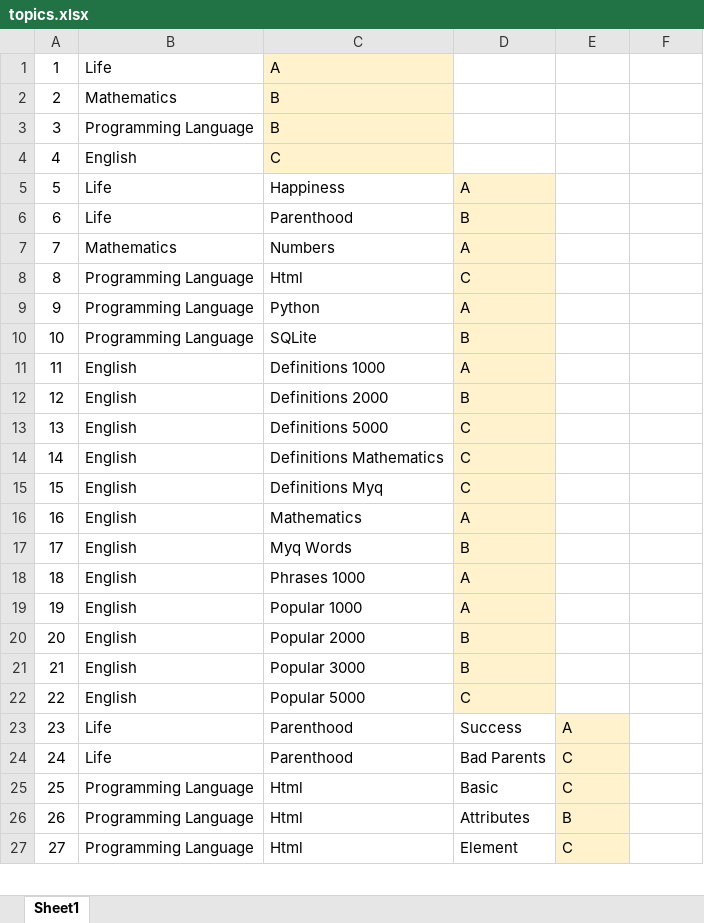
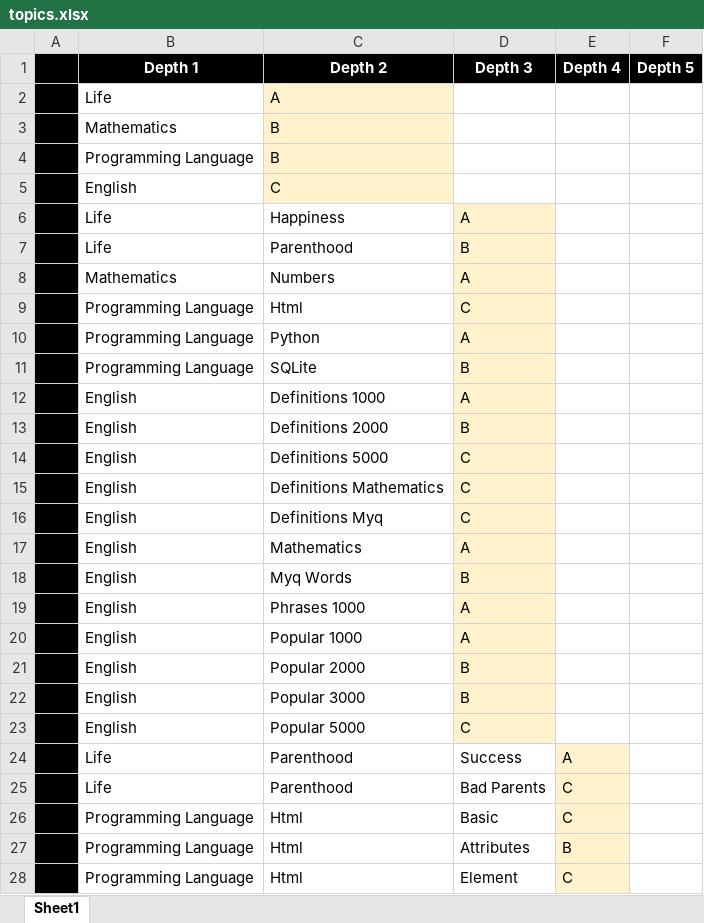
Before and after one commit to valdas1966/myq, an Excel workbook: topics.xlsx, sheet Sheet1, drawn as a sheet; only a part is shown; values as stored, in another font and other column widths than the file's, no borders; conditional formats not drawn; addresses are those after the commit; the diff covers the shown part only; the diff names each change by its address in the sheet, - before the commit and + after, or states it on an @@ line.

```diff
--- a/topics.xlsx (sheet Sheet1)
+++ b/topics.xlsx (sheet Sheet1)
+row 1:  | Depth 1 | Depth 2 | Depth 3 | Depth 4 | Depth 5
-A2: 1
+A2: (empty)
-A2:A28 fill: none
+A2:A28 fill: #000000
-A3: 2
+A3: (empty)
-A4: 3
+A4: (empty)
-A5: 4
+A5: (empty)
-A6: 5
+A6: (empty)
-A7: 6
+A7: (empty)
-A8: 7
+A8: (empty)
-A9: 8
+A9: (empty)
-A10: 9
+A10: (empty)
-A11: 10
+A11: (empty)
-A12: 11
+A12: (empty)
-A13: 12
+A13: (empty)
-A14: 13
+A14: (empty)
-A15: 14
+A15: (empty)
-A16: 15
+A16: (empty)
-A17: 16
+A17: (empty)
-A18: 17
+A18: (empty)
-A19: 18
+A19: (empty)
-A20: 19
+A20: (empty)
-A21: 20
+A21: (empty)
-A22: 21
+A22: (empty)
-A23: 22
+A23: (empty)
-A24: 23
+A24: (empty)
-A25: 24
+A25: (empty)
-A26: 25
+A26: (empty)
-A27: 26
+A27: (empty)
-A28: 27
+A28: (empty)
```
Also changed, not shown: 22 edited cells and cell formats elsewhere in this sheet, Questions/English/Definitions 1000.xlsx, Questions/English/Phrases 1000.xlsx, 45 other files.
